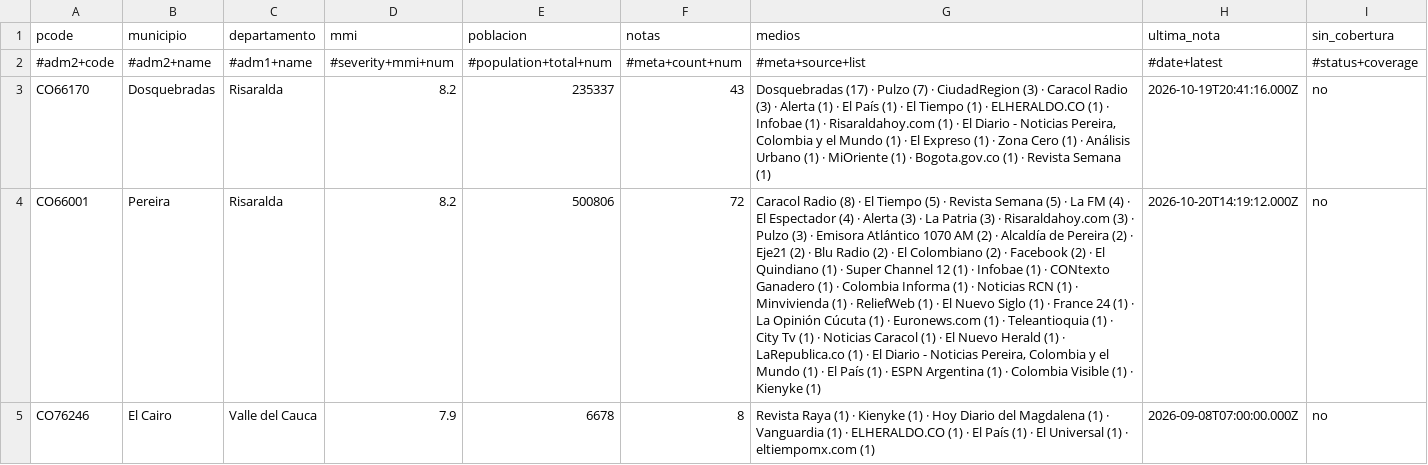
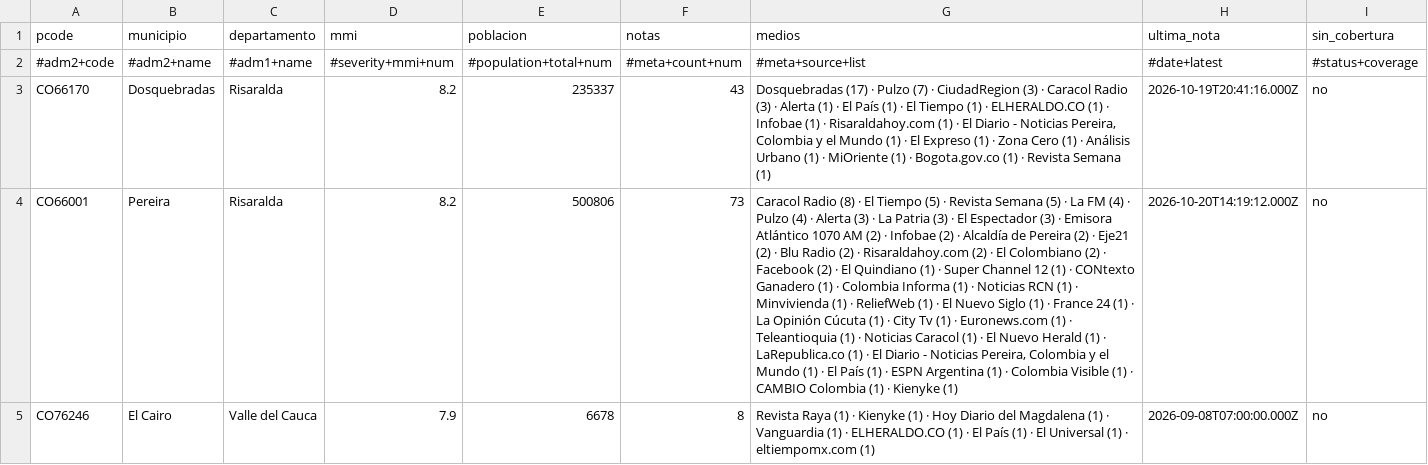
Before and after one commit to YesidAlmanzaGamba/report_cali, a CSV file: data/export/cobertura-por-municipio.csv, drawn as a sheet; only a part is shown; the diff covers the shown part only; the diff names each change by its address in the sheet, - before the commit and + after, or states it on an @@ line.

```diff
--- a/data/export/cobertura-por-municipio.csv
+++ b/data/export/cobertura-por-municipio.csv
-F4 (notas): 72
+F4 (notas): 73
-G4 (medios): …(4) · El Espectador (4) · Alerta (3) · La Patria (3) · Risaraldahoy.com (3) · Pulzo (3) · Emisora Atlántico 1070 AM (2) · Alcaldía de Pereira (2) · Eje21 (2) · Blu Radio (2) · El Colombiano (2) · Facebook (2) · El Quindiano (1) · Super Channel 12 (1) · Infobae (1) · CONtexto Ganadero (1) · Colombia Informa (1) · Noticias RCN (1) · Minvivienda (1) · ReliefWeb (1) · El Nuevo Siglo (1) · France 24 (1) · La Opinión Cúcuta (1) · Euronews.com (1) · Teleantioquia (1) · City Tv (1) · Noticias Caracol (1) · El Nuevo Herald (1) · LaRepublica.co (1) · El Diario - Noticias Pereira, Colombia y el Mundo (1) · El País (1) · ESPN Argentina (1) · Colombia Visible (1) ·…
+G4 (medios): …(4) · Pulzo (4) · Alerta (3) · La Patria (3) · El Espectador (3) · Emisora Atlántico 1070 AM (2) · Infobae (2) · Alcaldía de Pereira (2) · Eje21 (2) · Blu Radio (2) · Risaraldahoy.com (2) · El Colombiano (2) · Facebook (2) · El Quindiano (1) · Super Channel 12 (1) · CONtexto Ganadero (1) · Colombia Informa (1) · Noticias RCN (1) · Minvivienda (1) · ReliefWeb (1) · El Nuevo Siglo (1) · France 24 (1) · La Opinión Cúcuta (1) · City Tv (1) · Euronews.com (1) · Teleantioquia (1) · Noticias Caracol (1) · El Nuevo Herald (1) · LaRepublica.co (1) · El Diario - Noticias Pereira, Colombia y el Mundo (1) · El País (1) · ESPN Argentina (1) · Colombia Visible (1) · CAMBIO Colombia (1) ·…
```
Also changed, not shown: 7 edited cells elsewhere in this file, 5 other files.
